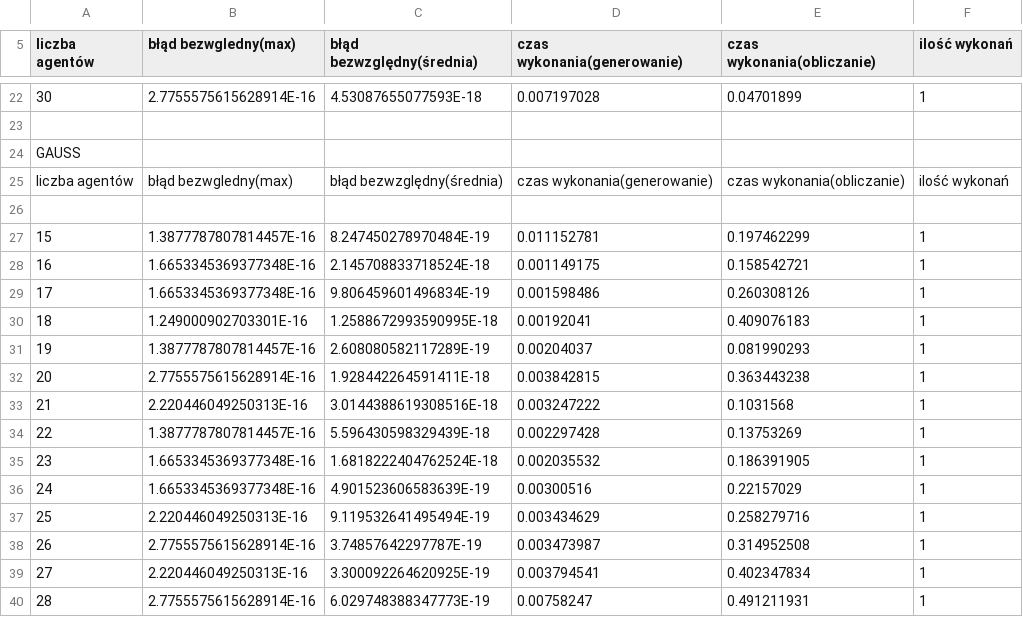
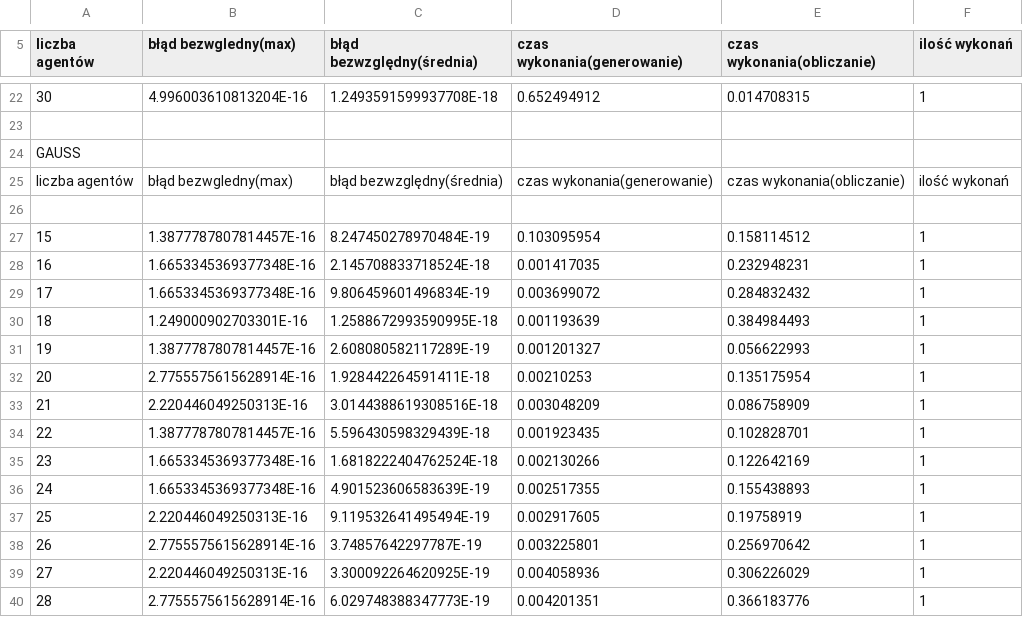
Before and after one commit to inql/alg-num4, a CSV file: wyniki.csv, drawn as a sheet; only a part is shown, gaps mark what is left out; the diff covers the shown part only.

```diff
--- a/wyniki.csv
+++ b/wyniki.csv
@@ -22,2 +22,2 @@ liczba agentów,błąd bezwgledny(max),błąd bezwzględny(średnia),czas wykona
-30,2.7755575615628914E-16,4.53087655077593E-18,0.007197028,0.04701899,1,
+30,4.996003610813204E-16,1.2493591599937708E-18,0.652494912,0.014708315,1,
 
@@ -26,15 +26,15 @@ liczba agentów,błąd bezwgledny(max),błąd bezwzględny(średnia),czas wykona
 
-15,1.3877787807814457E-16,8.247450278970484E-19,0.011152781,0.197462299,1,
-16,1.6653345369377348E-16,2.145708833718524E-18,0.001149175,0.158542721,1,
-17,1.6653345369377348E-16,9.806459601496834E-19,0.001598486,0.260308126,1,
-18,1.249000902703301E-16,1.2588672993590995E-18,0.00192041,0.409076183,1,
-19,1.3877787807814457E-16,2.608080582117289E-19,0.00204037,0.081990293,1,
-20,2.7755575615628914E-16,1.928442264591411E-18,0.003842815,0.363443238,1,
-21,2.220446049250313E-16,3.0144388619308516E-18,0.003247222,0.1031568,1,
-22,1.3877787807814457E-16,5.596430598329439E-18,0.002297428,0.13753269,1,
-23,1.6653345369377348E-16,1.6818222404762524E-18,0.002035532,0.186391905,1,
-24,1.6653345369377348E-16,4.901523606583639E-19,0.00300516,0.22157029,1,
-25,2.220446049250313E-16,9.119532641495494E-19,0.003434629,0.258279716,1,
-26,2.7755575615628914E-16,3.74857642297787E-19,0.003473987,0.314952508,1,
-27,2.220446049250313E-16,3.300092264620925E-19,0.003794541,0.402347834,1,
-28,2.7755575615628914E-16,6.029748388347773E-19,0.00758247,0.491211931,1,
+15,1.3877787807814457E-16,8.247450278970484E-19,0.103095954,0.158114512,1,
+16,1.6653345369377348E-16,2.145708833718524E-18,0.001417035,0.232948231,1,
+17,1.6653345369377348E-16,9.806459601496834E-19,0.003699072,0.284832432,1,
+18,1.249000902703301E-16,1.2588672993590995E-18,0.001193639,0.384984493,1,
+19,1.3877787807814457E-16,2.608080582117289E-19,0.001201327,0.056622993,1,
+20,2.7755575615628914E-16,1.928442264591411E-18,0.00210253,0.135175954,1,
+21,2.220446049250313E-16,3.0144388619308516E-18,0.003048209,0.086758909,1,
+22,1.3877787807814457E-16,5.596430598329439E-18,0.001923435,0.102828701,1,
+23,1.6653345369377348E-16,1.6818222404762524E-18,0.002130266,0.122642169,1,
+24,1.6653345369377348E-16,4.901523606583639E-19,0.002517355,0.155438893,1,
+25,2.220446049250313E-16,9.119532641495494E-19,0.002917605,0.19758919,1,
+26,2.7755575615628914E-16,3.74857642297787E-19,0.003225801,0.256970642,1,
+27,2.220446049250313E-16,3.300092264620925E-19,0.004058936,0.306226029,1,
+28,2.7755575615628914E-16,6.029748388347773E-19,0.004201351,0.366183776,1,
```
Also changed, not shown: 2 moved rows and 160 edited cells elsewhere in this file, approxwyniki_Execution.csv, approxwyniki_Preparation.csv, 4 other files.
